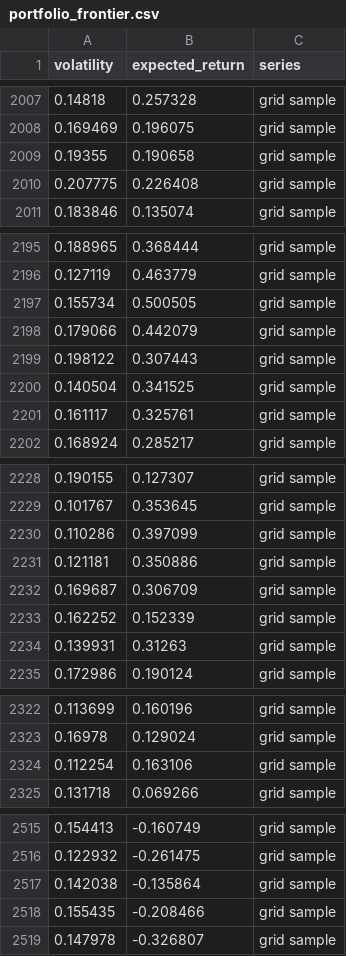
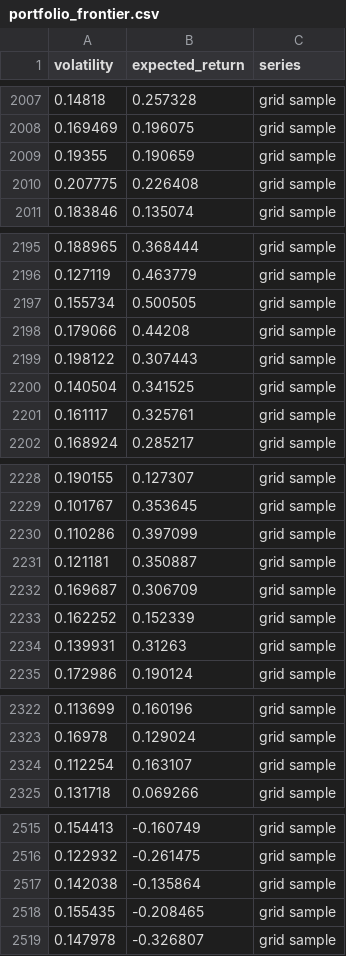
Before and after one commit to AnanyaKishore/finsight, a CSV file: reports/plots/portfolio_frontier.csv, drawn as a sheet; only a part is shown, gaps mark what is left out; the diff covers the shown part only.

```diff
--- a/reports/plots/portfolio_frontier.csv
+++ b/reports/plots/portfolio_frontier.csv
@@ -2008,3 +2008,3 @@ volatility,expected_return,series
 0.169469,0.196075,grid sample
-0.19355,0.190658,grid sample
+0.19355,0.190659,grid sample
 0.207775,0.226408,grid sample
@@ -2197,3 +2197,3 @@ volatility,expected_return,series
 0.155734,0.500505,grid sample
-0.179066,0.442079,grid sample
+0.179066,0.44208,grid sample
 0.198122,0.307443,grid sample
@@ -2230,3 +2230,3 @@ volatility,expected_return,series
 0.110286,0.397099,grid sample
-0.121181,0.350886,grid sample
+0.121181,0.350887,grid sample
 0.169687,0.306709,grid sample
@@ -2323,3 +2323,3 @@ volatility,expected_return,series
 0.16978,0.129024,grid sample
-0.112254,0.163106,grid sample
+0.112254,0.163107,grid sample
 0.131718,0.069266,grid sample
@@ -2517,3 +2517,3 @@ volatility,expected_return,series
 0.142038,-0.135864,grid sample
-0.155435,-0.208466,grid sample
+0.155435,-0.208465,grid sample
 0.147978,-0.326807,grid sample
```
Also changed, not shown: 17 edited cells elsewhere in this file, 9 other files.
